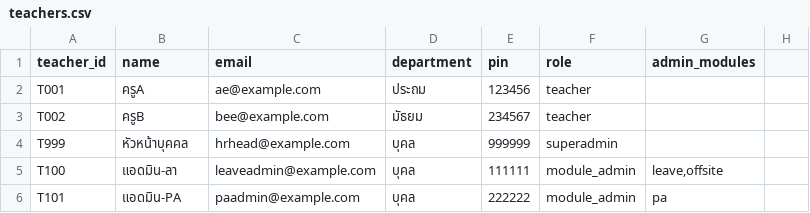
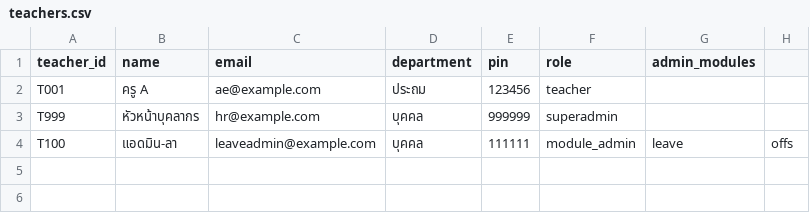
Before and after one commit to pakka555-glitch/school-hr-system, a CSV file: teachers.csv, drawn as a sheet.

Commit message:
Update teachers.csv

```diff
--- a/teachers.csv
+++ b/teachers.csv
@@ -1,6 +1,4 @@
 teacher_id,name,email,department,pin,role,admin_modules
-T001,ครูA,ae@example.com,ประถม,123456,teacher,
-T002,ครูB,bee@example.com,มัธยม,234567,teacher,
-T999,หัวหน้าบุคคล,hrhead@example.com,บุคล,999999,superadmin,
-T100,แอดมิน-ลา,leaveadmin@example.com,บุคล,111111,module_admin,"leave,offsite"
-T101,แอดมิน-PA,paadmin@example.com,บุคล,222222,module_admin,pa
+T001,ครู A,ae@example.com,ประถม,123456,teacher,
+T999,หัวหน้าบุคลากร,hr@example.com,บุคคล,999999,superadmin,
+T100,แอดมิน-ลา,leaveadmin@example.com,บุคคล,111111,module_admin,leave,offs
```
